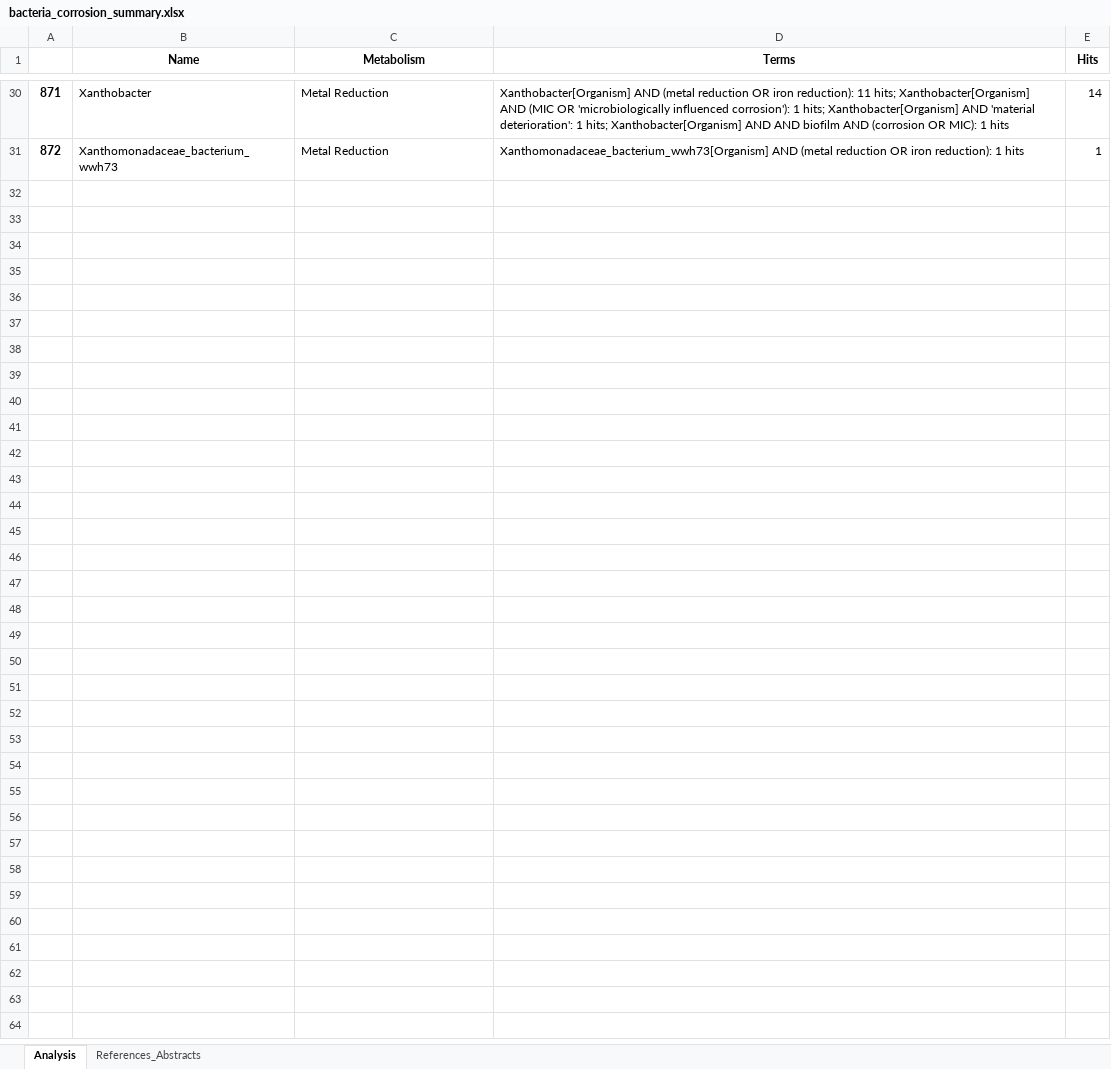
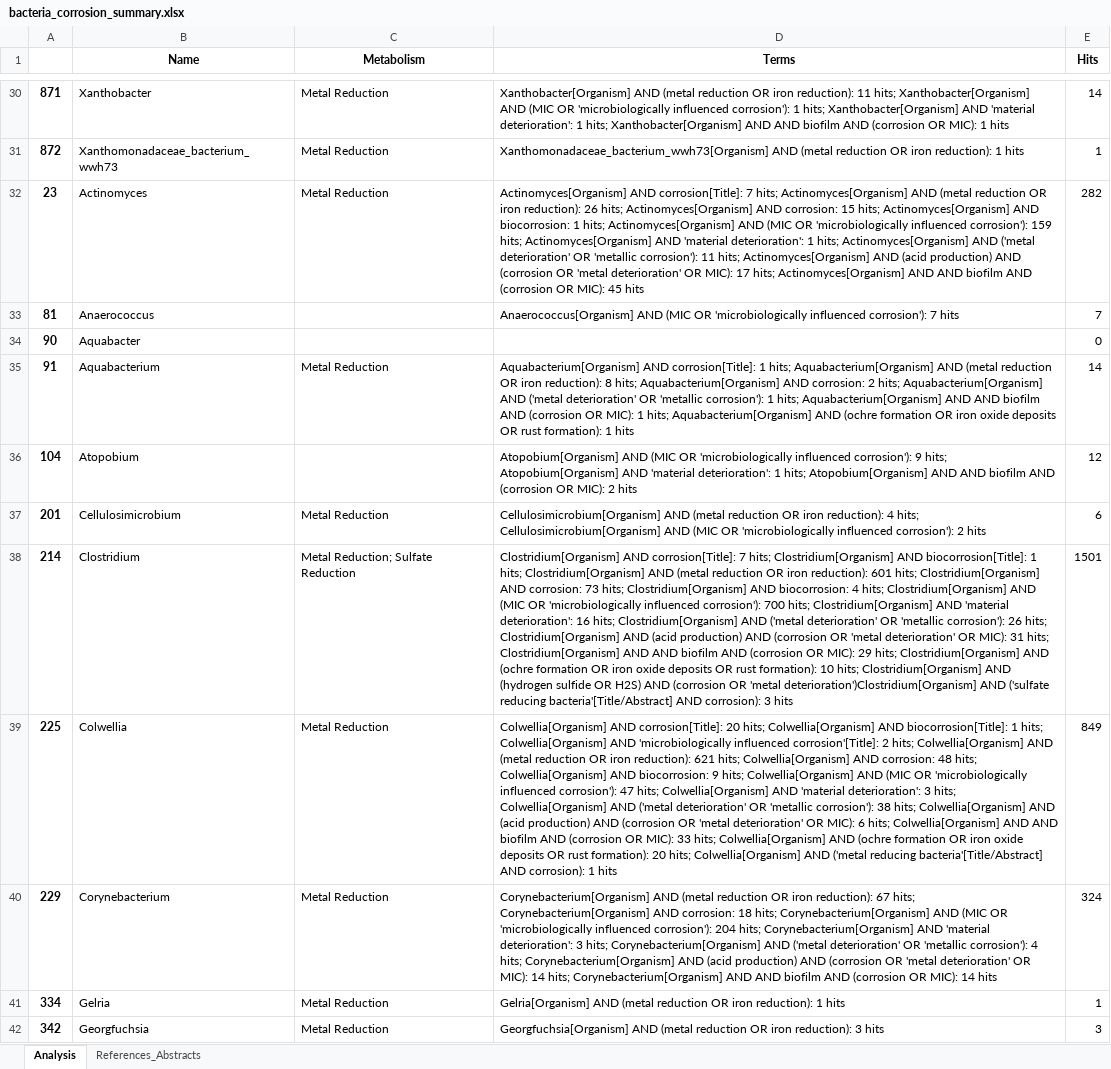
Before and after one commit to MagicAlex238/2_Micro, an Excel workbook: data_Ref/bacteria_corrosion_summary.xlsx, sheet Analysis, drawn as a sheet; only a part is shown, gaps mark what is left out; values as stored, in another font and other column widths than the file's, no borders; the diff covers the shown part only; the diff names each change by its address in the sheet, - before the commit and + after, or states it on an @@ line.

```diff
--- a/data_Ref/bacteria_corrosion_summary.xlsx (sheet Analysis)
+++ b/data_Ref/bacteria_corrosion_summary.xlsx (sheet Analysis)
+row 32: 23 | Actinomyces | Metal Reduction | Actinomyces[Organism] AND corrosion[Title]: 7 hits; Actinomyces[Organism] AND (metal reduction OR iron reduction): 26 hits; Actinomyces[Organism] AND corrosion: 15 hits; Actinomyces[Organism] AND biocorrosion: 1 hits; Actinomyces[Organism] AND (MIC OR 'microbiologically influenced corrosion'): 159 hits; Actinomyces[Organism] AND 'material deterioration': 1 hits; Actinomyces[Organism] AND ('metal deterioration' OR 'metallic corrosion'): 11 hits; Actinomyces[Organism] AND (acid production) AND (corrosion OR 'metal deterioration' OR MIC): 17 hits; Actinomyces[Organism] AND AND biofilm AND (corrosion OR MIC): 45 hits | 282
+row 33: 81 | Anaerococcus |  | Anaerococcus[Organism] AND (MIC OR 'microbiologically influenced corrosion'): 7 hits | 7
+row 34: 90 | Aquabacter |  |  | 0
+row 35: 91 | Aquabacterium | Metal Reduction | Aquabacterium[Organism] AND corrosion[Title]: 1 hits; Aquabacterium[Organism] AND (metal reduction OR iron reduction): 8 hits; Aquabacterium[Organism] AND corrosion: 2 hits; Aquabacterium[Organism] AND ('metal deterioration' OR 'metallic corrosion'): 1 hits; Aquabacterium[Organism] AND AND biofilm AND (corrosion OR MIC): 1 hits; Aquabacterium[Organism] AND (ochre formation OR iron oxide deposits OR rust formation): 1 hits | 14
+row 36: 104 | Atopobium |  | Atopobium[Organism] AND (MIC OR 'microbiologically influenced corrosion'): 9 hits; Atopobium[Organism] AND 'material deterioration': 1 hits; Atopobium[Organism] AND AND biofilm AND (corrosion OR MIC): 2 hits | 12
+row 37: 201 | Cellulosimicrobium | Metal Reduction | Cellulosimicrobium[Organism] AND (metal reduction OR iron reduction): 4 hits; Cellulosimicrobium[Organism] AND (MIC OR 'microbiologically influenced corrosion'): 2 hits | 6
+row 38: 214 | Clostridium | Metal Reduction; Sulfate Reduction | Clostridium[Organism] AND corrosion[Title]: 7 hits; Clostridium[Organism] AND biocorrosion[Title]: 1 hits; Clostridium[Organism] AND (metal reduction OR iron reduction): 601 hits; Clostridium[Organism] AND corrosion: 73 hits; Clostridium[Organism] AND biocorrosion: 4 hits; Clostridium[Organism] AND (MIC OR 'microbiologically influenced corrosion'): 700 hits; Clostridium[Organism] AND 'material deterioration': 16 hits; Clostridium[Organism] AND ('metal deterioration' OR 'metallic corrosion'): 26 hits; Clostridium[Organism] AND (acid production) AND (corrosion OR 'metal deterioration' OR MIC): 31 hits; Clostridium[Organism] AND AND biofilm AND (corrosion OR MIC): 29 hits; Clostridium[Organism] AND (ochre formation OR iron oxide deposits OR rust formation): 10 hits; Clostridium[Organism] AND (hydrogen sulfide OR H2S) AND (corrosion OR 'metal deterioration')Clostridium[Organism] AND ('sulfate reducing bacteria'[Title/Abstract] AND corrosion): 3 hits | 1501
+row 39: 225 | Colwellia | Metal Reduction | Colwellia[Organism] AND corrosion[Title]: 20 hits; Colwellia[Organism] AND biocorrosion[Title]: 1 hits; Colwellia[Organism] AND 'microbiologically influenced corrosion'[Title]: 2 hits; Colwellia[Organism] AND (metal reduction OR iron reduction): 621 hits; Colwellia[Organism] AND corrosion: 48 hits; Colwellia[Organism] AND biocorrosion: 9 hits; Colwellia[Organism] AND (MIC OR 'microbiologically influenced corrosion'): 47 hits; Colwellia[Organism] AND 'material deterioration': 3 hits; Colwellia[Organism] AND ('metal deterioration' OR 'metallic corrosion'): 38 hits; Colwellia[Organism] AND (acid production) AND (corrosion OR 'metal deterioration' OR MIC): 6 hits; Colwellia[Organism] AND AND biofilm AND (corrosion OR MIC): 33 hits; Colwellia[Organism] AND (ochre formation OR iron oxide deposits OR rust formation): 20 hits; Colwellia[Organism] AND ('metal reducing bacteria'[Title/Abstract] AND corrosion): 1 hits | 849
+row 40: 229 | Corynebacterium | Metal Reduction | Corynebacterium[Organism] AND (metal reduction OR iron reduction): 67 hits; Corynebacterium[Organism] AND corrosion: 18 hits; Corynebacterium[Organism] AND (MIC OR 'microbiologically influenced corrosion'): 204 hits; Corynebacterium[Organism] AND 'material deterioration': 3 hits; Corynebacterium[Organism] AND ('metal deterioration' OR 'metallic corrosion'): 4 hits; Corynebacterium[Organism] AND (acid production) AND (corrosion OR 'metal deterioration' OR MIC): 14 hits; Corynebacterium[Organism] AND AND biofilm AND (corrosion OR MIC): 14 hits | 324
+row 41: 334 | Gelria | Metal Reduction | Gelria[Organism] AND (metal reduction OR iron reduction): 1 hits | 1
+row 42: 342 | Georgfuchsia | Metal Reduction | Georgfuchsia[Organism] AND (metal reduction OR iron reduction): 3 hits | 3
```
Also changed, not shown: 10 added rows elsewhere in this sheet, sheet References_Abstracts, 4 other files.
